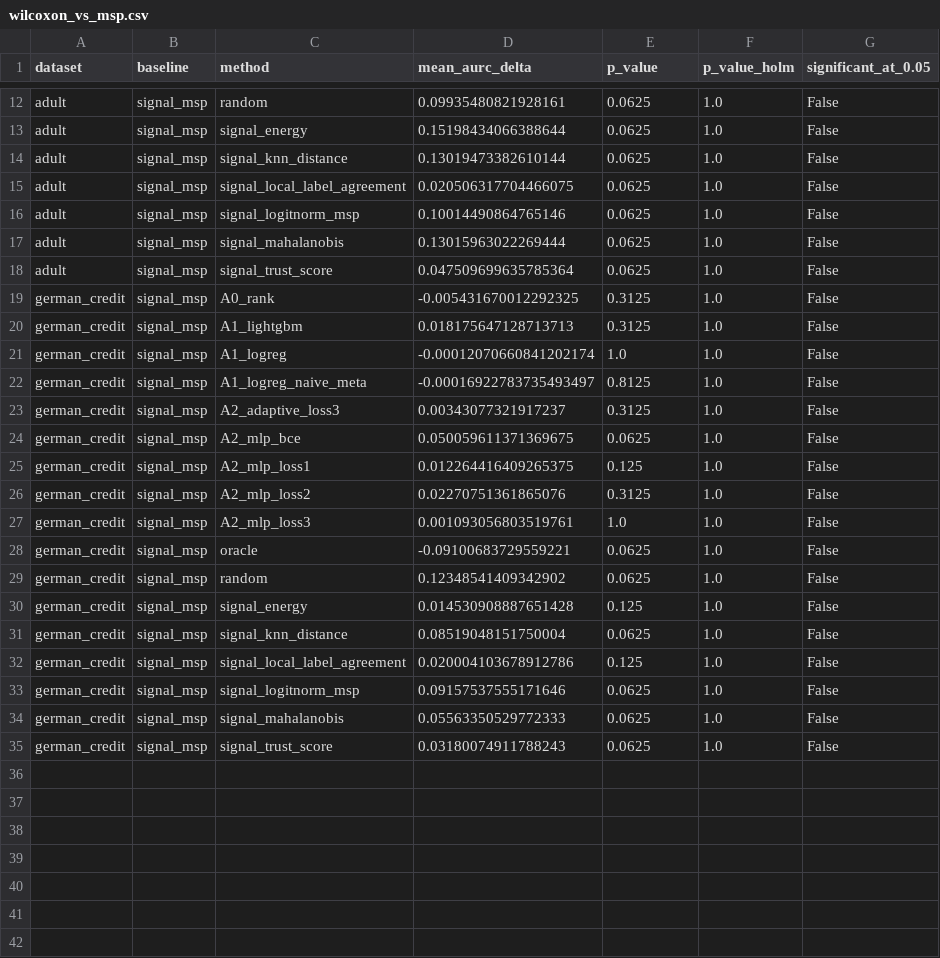
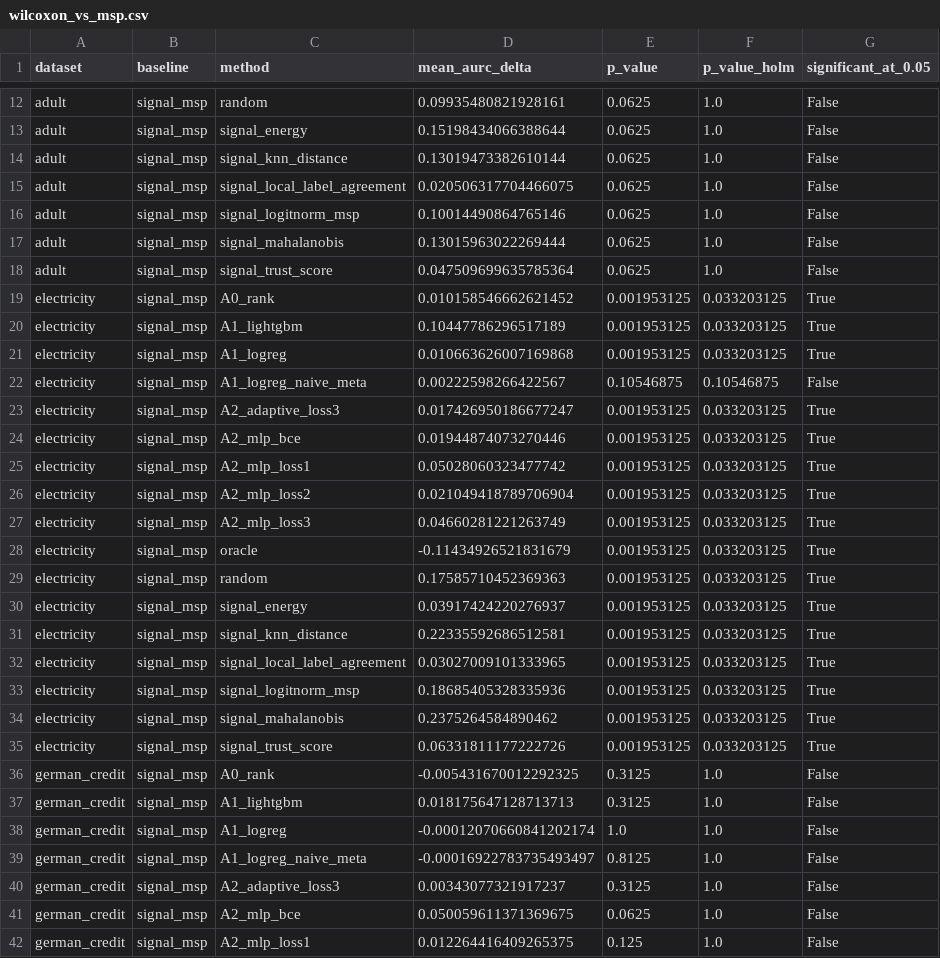
Before and after one commit to YashKale02/Selective-prediction, a CSV file: paper/tables/wilcoxon_vs_msp.csv, drawn as a sheet; only a part is shown, gaps mark what is left out; the shorter side is filled out with more unchanged rows.

Commit message:
Verify literature citations, run Electricity at 10 seeds, fix LightGBM seed-variance bug
- Verify all ~19 references.bib citations against live sources (arXiv,
  ACM DL, IEEE Xplore, venue proceedings); correct several
  author/venue/year errors and rename one bib key; update
  related_work_gap_table.md and main.tex accordingly.
- Sanity-check the Electricity temporal split (no leakage, sane class
  balance) and run it end-to-end at 10 seeds.
- Find and fix a real bug: LightGBMWrapper inherited LightGBM's
  bagging_fraction=feature_fraction=1.0 defaults, so on the
  seed-invariant temporal split, random_state had no randomness to act
  on and every seed retrained an identical model. Default to
  bagging_fraction=0.8/bagging_freq=1/feature_fraction=0.8 instead
  (still overridable), and re-run Electricity with the fix.
- Update PROJECT_STATUS.md with the corrected 10-seed results and
  regenerate the AURC/Wilcoxon/Friedman tables.

```diff
--- a/paper/tables/wilcoxon_vs_msp.csv
+++ b/paper/tables/wilcoxon_vs_msp.csv
@@ -18,2 +18,19 @@ adult,signal_msp,signal_mahalanobis,0.13015963022269444,0.0625,1.0,False
 adult,signal_msp,signal_trust_score,0.047509699635785364,0.0625,1.0,False
+electricity,signal_msp,A0_rank,0.010158546662621452,0.001953125,0.033203125,True
+electricity,signal_msp,A1_lightgbm,0.10447786296517189,0.001953125,0.033203125,True
+electricity,signal_msp,A1_logreg,0.010663626007169868,0.001953125,0.033203125,True
+electricity,signal_msp,A1_logreg_naive_meta,0.00222598266422567,0.10546875,0.10546875,False
+electricity,signal_msp,A2_adaptive_loss3,0.017426950186677247,0.001953125,0.033203125,True
+electricity,signal_msp,A2_mlp_bce,0.01944874073270446,0.001953125,0.033203125,True
+electricity,signal_msp,A2_mlp_loss1,0.05028060323477742,0.001953125,0.033203125,True
+electricity,signal_msp,A2_mlp_loss2,0.021049418789706904,0.001953125,0.033203125,True
+electricity,signal_msp,A2_mlp_loss3,0.04660281221263749,0.001953125,0.033203125,True
+electricity,signal_msp,oracle,-0.11434926521831679,0.001953125,0.033203125,True
+electricity,signal_msp,random,0.17585710452369363,0.001953125,0.033203125,True
+electricity,signal_msp,signal_energy,0.03917424220276937,0.001953125,0.033203125,True
+electricity,signal_msp,signal_knn_distance,0.22335592686512581,0.001953125,0.033203125,True
+electricity,signal_msp,signal_local_label_agreement,0.03027009101333965,0.001953125,0.033203125,True
+electricity,signal_msp,signal_logitnorm_msp,0.18685405328335936,0.001953125,0.033203125,True
+electricity,signal_msp,signal_mahalanobis,0.2375264584890462,0.001953125,0.033203125,True
+electricity,signal_msp,signal_trust_score,0.06331811177222726,0.001953125,0.033203125,True
 german_credit,signal_msp,A0_rank,-0.005431670012292325,0.3125,1.0,False
```
Also changed, not shown: paper/tables/aurc_summary.csv, paper/tables/friedman_mean_ranks.csv, 6 other files.
